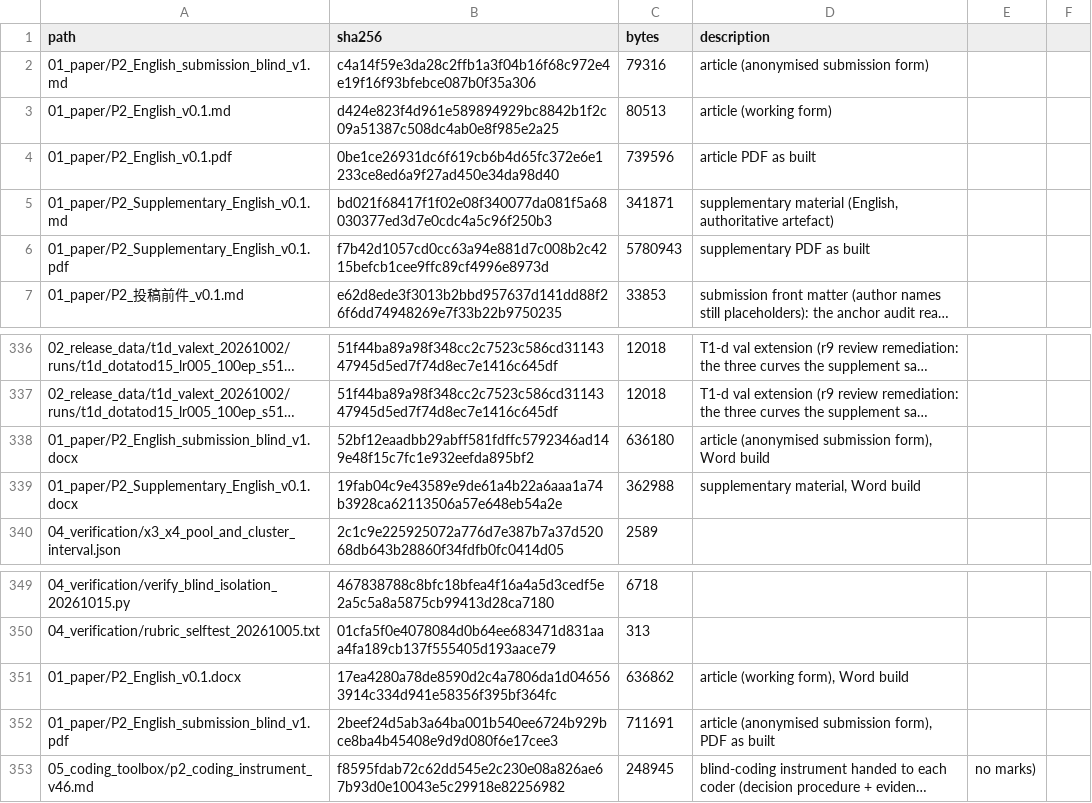
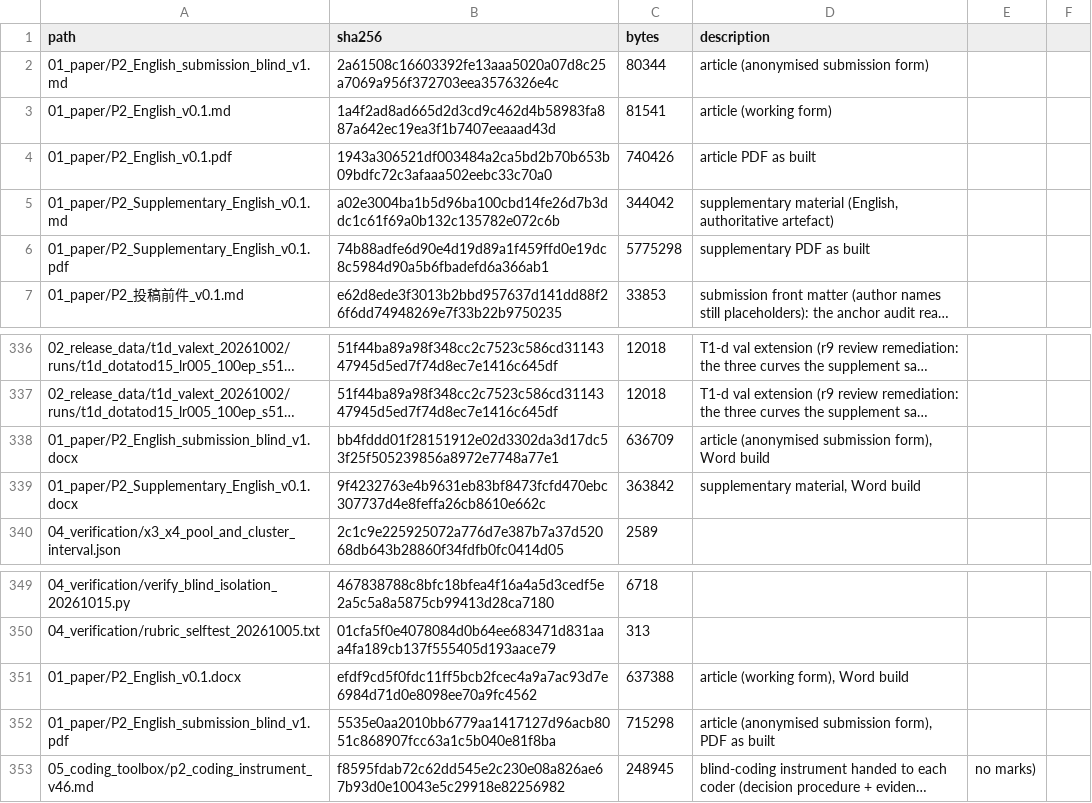
Before and after one commit to YBP2005/P2, a CSV file: MANIFEST_sha256.csv, drawn as a sheet; only a part is shown, gaps mark what is left out; long unchanged cells end in …; the diff names each change by its address in the sheet, - before the commit and + after, or states it on an @@ line.

```diff
--- a/MANIFEST_sha256.csv
+++ b/MANIFEST_sha256.csv
-B2 (sha256): c4a14f59e3da28c2ffb1a3f04b16f68c972e4e19f16f93bfebce087b0f35a306
+B2 (sha256): 2a61508c16603392fe13aaa5020a07d8c25a7069a956f372703eea3576326e4c
-C2 (bytes): 79316
+C2 (bytes): 80344
-B3 (sha256): d424e823f4d961e589894929bc8842b1f2c09a51387c508dc4ab0e8f985e2a25
+B3 (sha256): 1a4f2ad8ad665d2d3cd9c462d4b58983fa887a642ec19ea3f1b7407eeaaad43d
-C3 (bytes): 80513
+C3 (bytes): 81541
-B4 (sha256): 0be1ce26931dc6f619cb6b4d65fc372e6e1233ce8ed6a9f27ad450e34da98d40
+B4 (sha256): 1943a306521df003484a2ca5bd2b70b653b09bdfc72c3afaaa502eebc33c70a0
-C4 (bytes): 739596
+C4 (bytes): 740426
-B5 (sha256): bd021f68417f1f02e08f340077da081f5a68030377ed3d7e0cdc4a5c96f250b3
+B5 (sha256): a02e3004ba1b5d96ba100cbd14fe26d7b3ddc1c61f69a0b132c135782e072c6b
-C5 (bytes): 341871
+C5 (bytes): 344042
-B6 (sha256): f7b42d1057cd0cc63a94e881d7c008b2c4215befcb1cee9ffc89cf4996e8973d
+B6 (sha256): 74b88adfe6d90e4d19d89a1f459ffd0e19dc8c5984d90a5b6fbadefd6a366ab1
-C6 (bytes): 5780943
+C6 (bytes): 5775298
-B338 (sha256): 52bf12eaadbb29abff581fdffc5792346ad149e48f15c7fc1e932eefda895bf2
+B338 (sha256): bb4fddd01f28151912e02d3302da3d17dc53f25f505239856a8972e7748a77e1
-C338 (bytes): 636180
+C338 (bytes): 636709
-B339 (sha256): 19fab04c9e43589e9de61a4b22a6aaa1a74b3928ca62113506a57e648eb54a2e
+B339 (sha256): 9f4232763e4b9631eb83bf8473fcfd470ebc307737d4e8feffa26cb8610e662c
-C339 (bytes): 362988
+C339 (bytes): 363842
-B351 (sha256): 17ea4280a78de8590d2c4a7806da1d046563914c334d941e58356f395bf364fc
+B351 (sha256): efdf9cd5f0fdc11ff5bcb2fcec4a9a7ac93d7e6984d71d0e8098ee70a9fc4562
-C351 (bytes): 636862
+C351 (bytes): 637388
-B352 (sha256): 2beef24d5ab3a64ba001b540ee6724b929bce8ba4b45408e9d9d080f6e17cee3
+B352 (sha256): 5535e0aa2010bb6779aa1417127d96acb8051c868907fcc63a1c5b040e81f8ba
-C352 (bytes): 711691
+C352 (bytes): 715298
```
Also changed, not shown: 9 other files.
